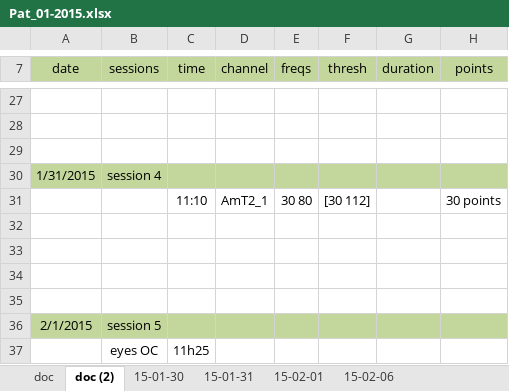
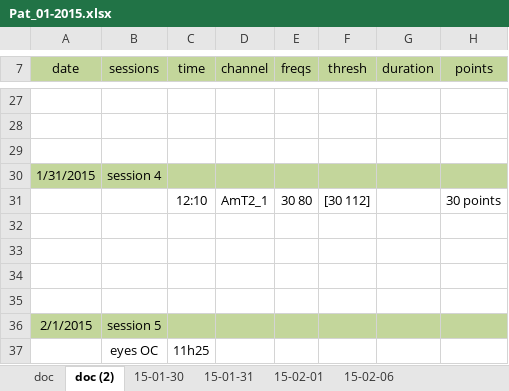
Before and after one commit to DaphneRR/Gamma-Project, an Excel workbook: Pat_01-2015.xlsx, sheet doc (2), drawn as a sheet; only a part is shown, gaps mark what is left out; values as stored, in another font and other column widths than the file's, no borders; the diff names each change by its address in the sheet, - before the commit and + after, or states it on an @@ line.

```diff
--- a/Pat_01-2015.xlsx (sheet doc (2))
+++ b/Pat_01-2015.xlsx (sheet doc (2))
-C31 (time): 11:10
+C31 (time): 12:10
```
Also changed, not shown: 1 other file.
